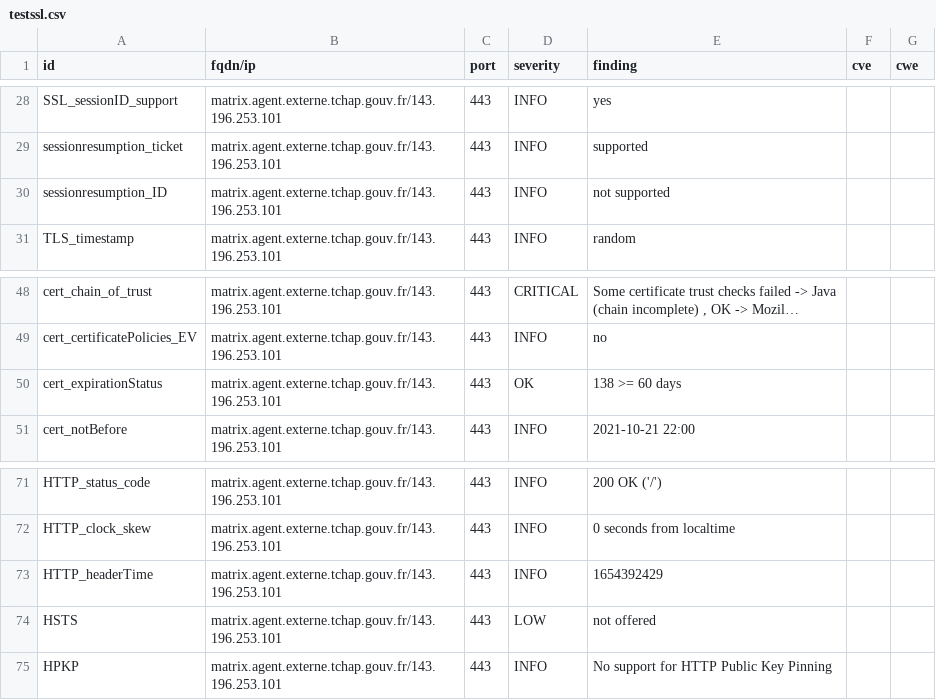
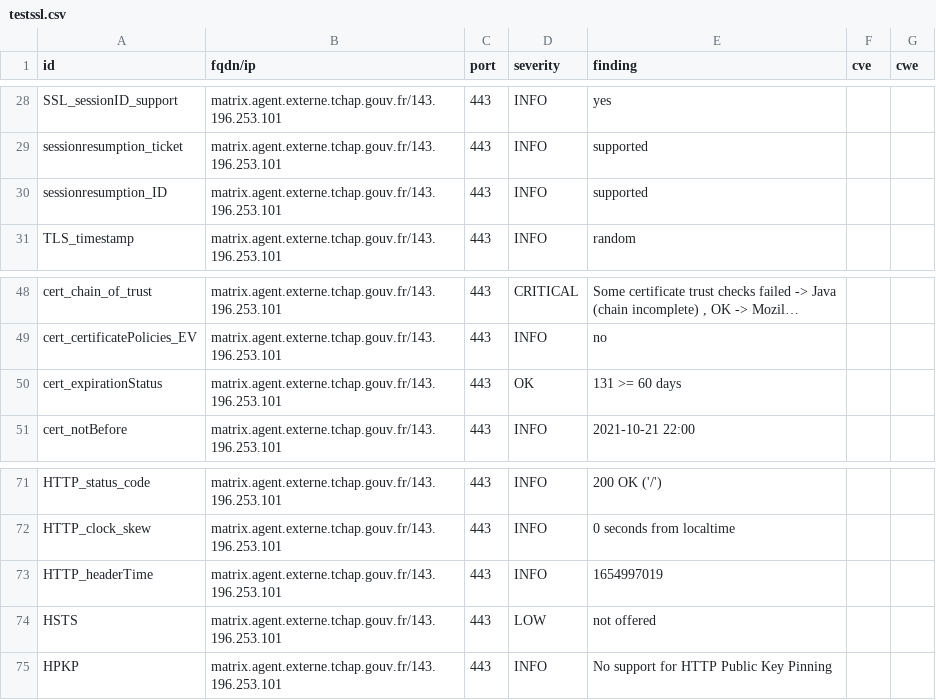
Before and after one commit to tchapgouv/dashlord, a CSV file: results/aHR0cHM6Ly9tYXRyaXguYWdlbnQuZXh0ZXJuZS50Y2hhcC5nb3V2LmZy/testssl.csv, drawn as a sheet; only a part is shown, gaps mark what is left out; long unchanged cells end in ….

```diff
--- a/results/aHR0cHM6Ly9tYXRyaXguYWdlbnQuZXh0ZXJuZS50Y2hhcC5nb3V2LmZy/testssl.csv
+++ b/results/aHR0cHM6Ly9tYXRyaXguYWdlbnQuZXh0ZXJuZS50Y2hhcC5nb3V2LmZy/testssl.csv
@@ -29,3 +29,3 @@
 "sessionresumption_ticket","matrix.agent.externe.tchap.gouv.fr/143.196.253.101","443","INFO","supported","",""
-"sessionresumption_ID","matrix.agent.externe.tchap.gouv.fr/143.196.253.101","443","INFO","not supported","",""
+"sessionresumption_ID","matrix.agent.externe.tchap.gouv.fr/143.196.253.101","443","INFO","supported","",""
 "TLS_timestamp","matrix.agent.externe.tchap.gouv.fr/143.196.253.101","443","INFO","random","",""
@@ -49,3 +49,3 @@
 "cert_certificatePolicies_EV","matrix.agent.externe.tchap.gouv.fr/143.196.253.101","443","INFO","no","",""
-"cert_expirationStatus","matrix.agent.externe.tchap.gouv.fr/143.196.253.101","443","OK","138 >= 60 days","",""
+"cert_expirationStatus","matrix.agent.externe.tchap.gouv.fr/143.196.253.101","443","OK","131 >= 60 days","",""
 "cert_notBefore","matrix.agent.externe.tchap.gouv.fr/143.196.253.101","443","INFO","2021-10-21 22:00","",""
@@ -72,3 +72,3 @@
 "HTTP_clock_skew","matrix.agent.externe.tchap.gouv.fr/143.196.253.101","443","INFO","0 seconds from localtime","",""
-"HTTP_headerTime","matrix.agent.externe.tchap.gouv.fr/143.196.253.101","443","INFO","1654392429","",""
+"HTTP_headerTime","matrix.agent.externe.tchap.gouv.fr/143.196.253.101","443","INFO","1654997019","",""
 "HSTS","matrix.agent.externe.tchap.gouv.fr/143.196.253.101","443","LOW","not offered","",""
```
Also changed, not shown: 12 other files.
